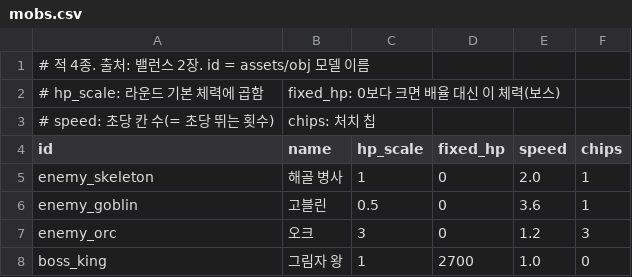
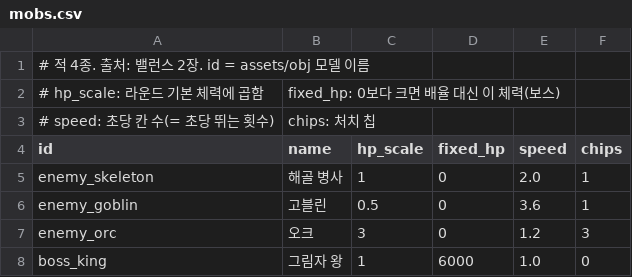
Before and after one commit to HyeonSuuuuu/CardDefense, a CSV file: CardDefense/CardDefense/Data/mobs.csv, drawn as a sheet.

```diff
--- a/CardDefense/CardDefense/Data/mobs.csv
+++ b/CardDefense/CardDefense/Data/mobs.csv
@@ -7,2 +7,2 @@ enemy_goblin,고블린,0.5,0,3.6,1
 enemy_orc,오크,3,0,1.2,3
-boss_king,그림자 왕,1,2700,1.0,0
+boss_king,그림자 왕,1,6000,1.0,0
```
Also changed, not shown: CardDefense/CardDefense/Data/rounds.csv, 12 other files.
